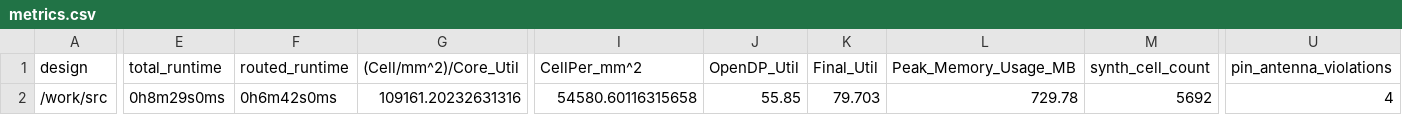
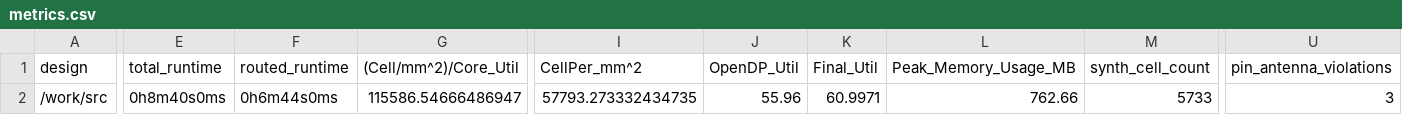
Before and after one commit to TinyTapeout/tinytapeout-06, a CSV file: projects/tt_um_toivoh_retro_console/stats/metrics.csv, drawn as a sheet; only a part is shown, gaps mark what is left out; the diff covers the shown part only; the diff names each change by its address in the sheet, - before the commit and + after, or states it on an @@ line.

Commit message:
feat: update project tt_um_toivoh_retro_console from toivoh/tt06-retro-console
Commit: 5d0336aaac2bb522585f450a75d546db3e12f9e1
Workflow: https://github.com/toivoh/tt06-retro-console/actions/runs/8566333386

```diff
--- a/projects/tt_um_toivoh_retro_console/stats/metrics.csv
+++ b/projects/tt_um_toivoh_retro_console/stats/metrics.csv
-E2 (total_runtime): 0h8m29s0ms
+E2 (total_runtime): 0h8m40s0ms
-F2 (routed_runtime): 0h6m42s0ms
+F2 (routed_runtime): 0h6m44s0ms
-G2 ((Cell/mm^2)/Core_Util): 109161.20232631316
+G2 ((Cell/mm^2)/Core_Util): 115586.54666486947
-I2 (CellPer_mm^2): 54580.60116315658
+I2 (CellPer_mm^2): 57793.273332434735
-J2 (OpenDP_Util): 55.85
+J2 (OpenDP_Util): 55.96
-K2 (Final_Util): 79.703
+K2 (Final_Util): 60.9971
-L2 (Peak_Memory_Usage_MB): 729.78
+L2 (Peak_Memory_Usage_MB): 762.66
-M2 (synth_cell_count): 5692
+M2 (synth_cell_count): 5733
-U2 (pin_antenna_violations): 4
+U2 (pin_antenna_violations): 3
```
Also changed, not shown: 24 edited cells elsewhere in this file, 6 other files.
